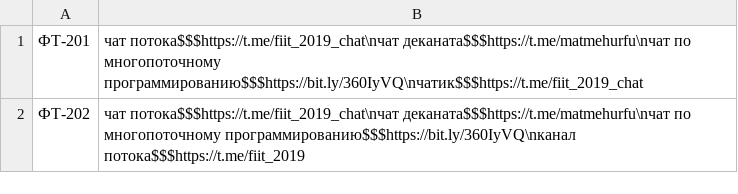
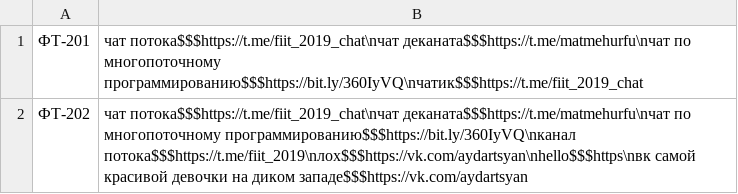
Before and after one commit to YanaRyazanova/OOPProfect, a CSV file: Infrastructure/DataBases/link.csv, drawn as a sheet.

```diff
--- a/Infrastructure/DataBases/link.csv
+++ b/Infrastructure/DataBases/link.csv
@@ -1,2 +1,2 @@
 ФТ-201,чат потока$$$https://t.me/fiit_2019_chat\nчат деканата$$$https://t.me/matmehurfu\nчат по многопоточному программированию$$$https://bit.ly/360IyVQ\nчатик$$$https://t.me/fiit_2019_chat
-ФТ-202,чат потока$$$https://t.me/fiit_2019_chat\nчат деканата$$$https://t.me/matmehurfu\nчат по многопоточному программированию$$$https://bit.ly/360IyVQ\nканал потока$$$https://t.me/fiit_2019
+ФТ-202,чат потока$$$https://t.me/fiit_2019_chat\nчат деканата$$$https://t.me/matmehurfu\nчат по многопоточному программированию$$$https://bit.ly/360IyVQ\nканал потока$$$https://t.me/fiit_2019\nлох$$$https://vk.com/aydartsyan\nhello$$$https\nвк самой красивой девочки на диком западе$$$https://vk.com/aydartsyan
```
Also changed, not shown: Infrastructure/DataBases/TimeTable.csv, 19 other files.
